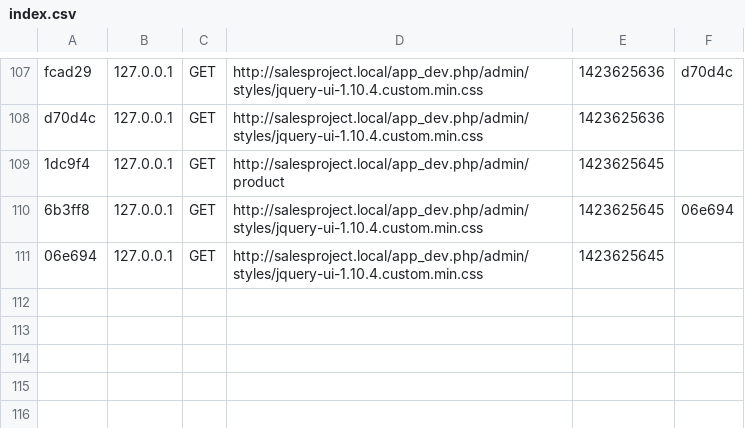
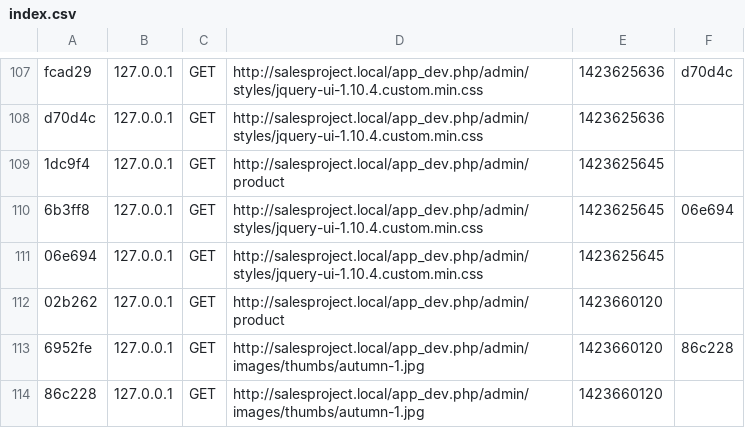
Before and after one commit to lemonnguyen/salesproject, a CSV file: app/cache/dev/profiler/index.csv, drawn as a sheet; only a part is shown, gaps mark what is left out.

Commit message:
Commit product.html.twig change

```diff
--- a/app/cache/dev/profiler/index.csv
+++ b/app/cache/dev/profiler/index.csv
@@ -111 +111,4 @@ d70d4c,127.0.0.1,GET,http://salesproject.local/app_dev.php/admin/styles/jquery-u
 06e694,127.0.0.1,GET,http://salesproject.local/app_dev.php/admin/styles/jquery-ui-1.10.4.custom.min.css,1423625645,
+02b262,127.0.0.1,GET,http://salesproject.local/app_dev.php/admin/product,1423660120,
+6952fe,127.0.0.1,GET,http://salesproject.local/app_dev.php/admin/images/thumbs/autumn-1.jpg,1423660120,86c228
+86c228,127.0.0.1,GET,http://salesproject.local/app_dev.php/admin/images/thumbs/autumn-1.jpg,1423660120,
```
Also changed, not shown: 4 other files.
